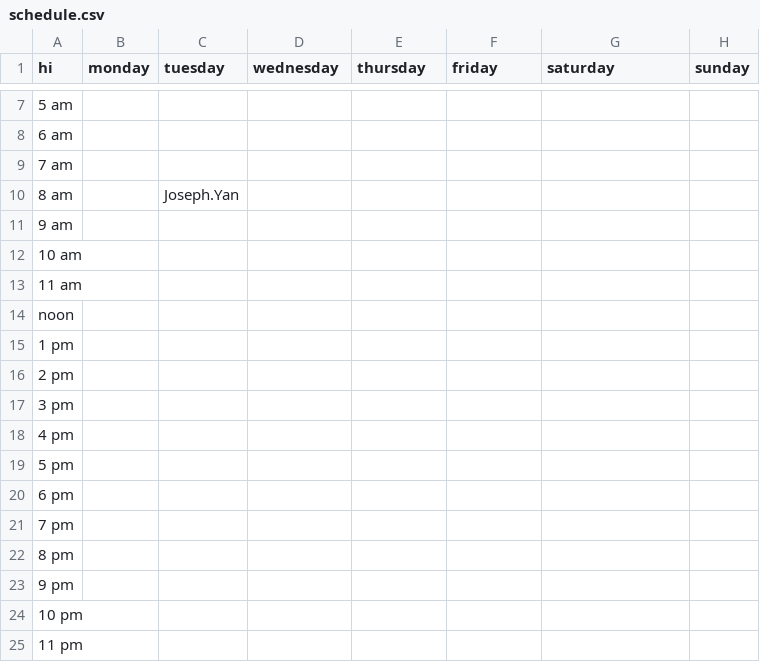
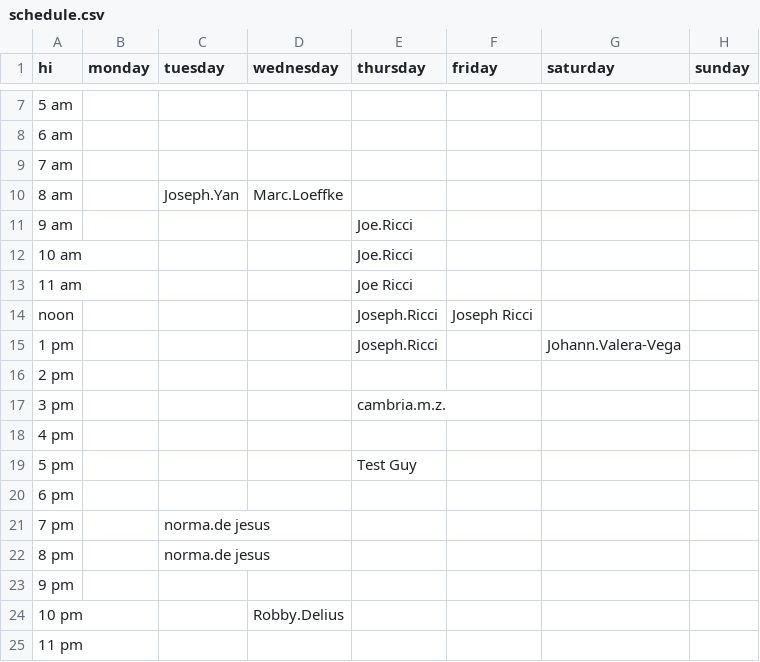
Before and after one commit to landmarco/wxdnew, a CSV file: public/uploads/schedule.csv, drawn as a sheet; only a part is shown, gaps mark what is left out; the diff names each change by its address in the sheet, - before the commit and + after, or states it on an @@ line.

```diff
--- a/public/uploads/schedule.csv
+++ b/public/uploads/schedule.csv
-D10 (wednesday): (empty)
+D10 (wednesday): Marc.Loeffke
-E11:E12 (thursday): (empty)
+E11:E12 (thursday): Joe.Ricci
-E13 (thursday): (empty)
+E13 (thursday): Joe Ricci
-E14:E15 (thursday): (empty)
+E14:E15 (thursday): Joseph.Ricci
-F14 (friday): (empty)
+F14 (friday): Joseph Ricci
-G15 (saturday): (empty)
+G15 (saturday): Johann.Valera-Vega
-E17 (thursday): (empty)
+E17 (thursday): cambria.m.z.
-E19 (thursday): (empty)
+E19 (thursday): Test Guy
-C21:C22 (tuesday): (empty)
+C21:C22 (tuesday): norma.de jesus
-D24 (wednesday): (empty)
+D24 (wednesday): Robby.Delius
```
Also changed, not shown: 7 other files.
